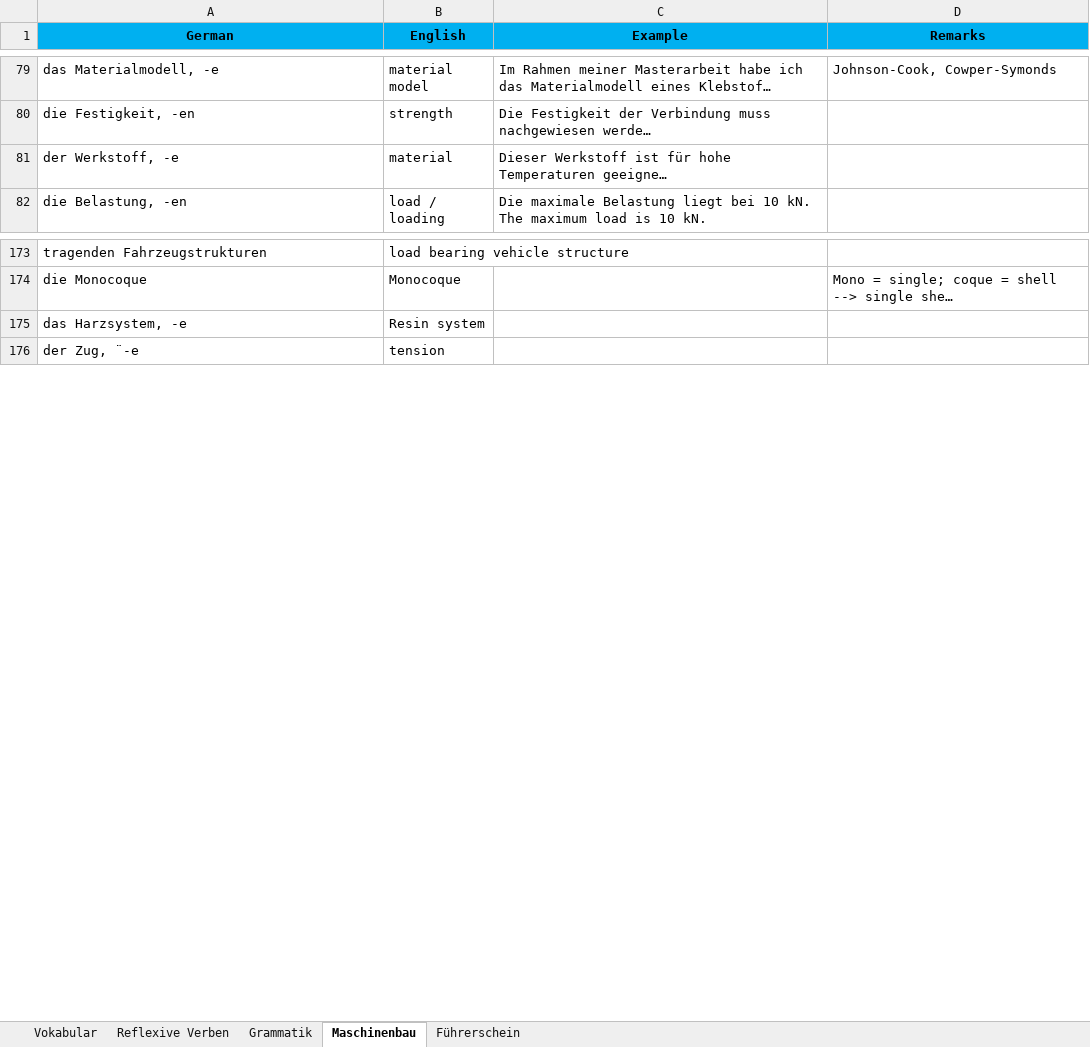
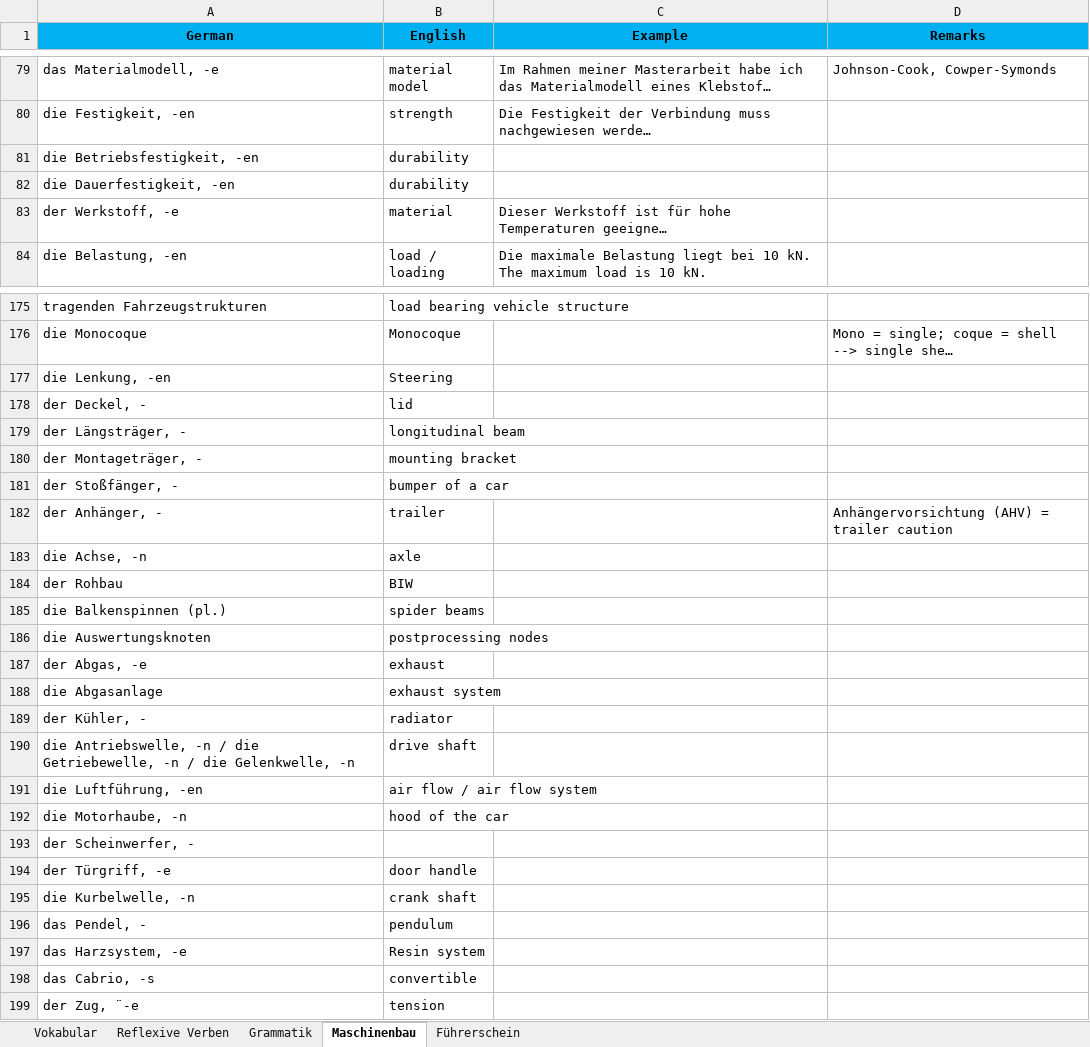
Before and after one commit to Srikanth-Aryasomayajula/DeutschFlashcards, an Excel workbook: Vocabulary.xlsx, sheet Maschinenbau, drawn as a sheet; only a part is shown, gaps mark what is left out; long unchanged cells end in …; values as stored, in another font and other column widths than the file's, no borders; conditional formats not drawn; the diff names each change by its address in the sheet, - before the commit and + after, or states it on an @@ line.

```diff
--- a/Vocabulary.xlsx (sheet Maschinenbau)
+++ b/Vocabulary.xlsx (sheet Maschinenbau)
+row 81: die Betriebsfestigkeit, -en | durability
+row 82: die Dauerfestigkeit, -en | durability
+row 177: die Lenkung, -en | Steering
+row 178: der Deckel, - | lid
+row 179: der Längsträger, - | longitudinal beam
+row 180: der Montageträger, - | mounting bracket
+row 181: der Stoßfänger, - | bumper of a car
+row 182: der Anhänger, - | trailer |  | Anhängervorsichtung (AHV) = trailer caution
+row 183: die Achse, -n | axle
+row 184: der Rohbau | BIW
+row 185: die Balkenspinnen (pl.) | spider beams
+row 186: die Auswertungsknoten | postprocessing nodes
+row 187: der Abgas, -e | exhaust
+row 188: die Abgasanlage | exhaust system
+row 189: der Kühler, - | radiator
+row 190: die Antriebswelle, -n / die Getriebewelle, -n / die Gelenkwelle, -n | drive shaft
+row 191: die Luftführung, -en | air flow / air flow system
+row 192: die Motorhaube, -n | hood of the car
+row 193: der Scheinwerfer, -
+row 194: der Türgriff, -e | door handle
+row 195: die Kurbelwelle, -n | crank shaft
+row 196: das Pendel, - | pendulum
+row 198: das Cabrio, -s | convertible
```
Also changed, not shown: sheet Vokabular, 2 other files.
